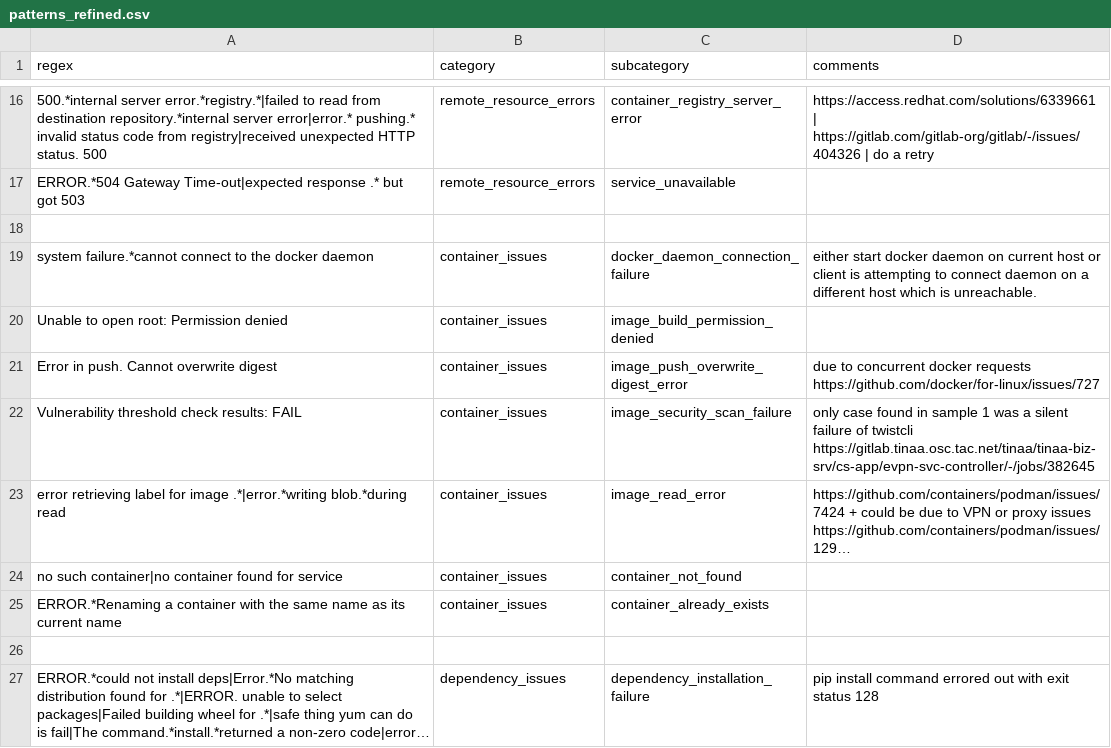
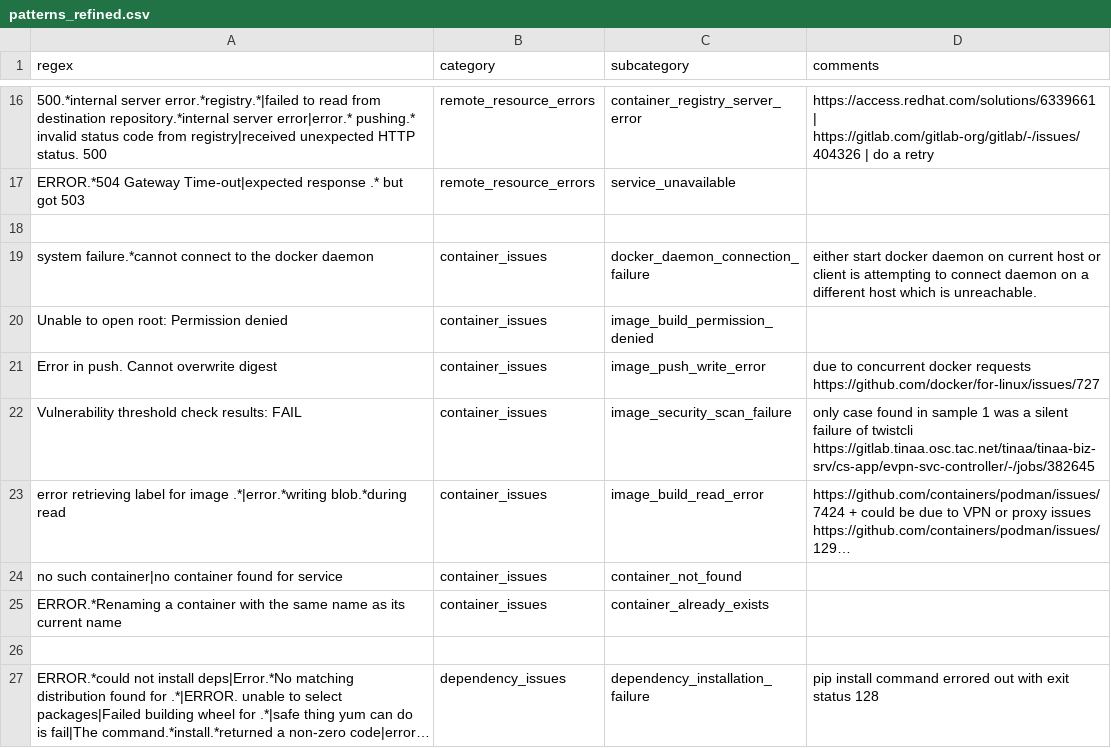
Before and after one commit to devopsirc/telus-flaky-job-failures-prioritization, a CSV file: src/labeling/patterns_refined.csv, drawn as a sheet; only a part is shown, gaps mark what is left out; long unchanged cells end in …; the diff covers the shown part only; the diff names each change by its address in the sheet, - before the commit and + after, or states it on an @@ line.

```diff
--- a/src/labeling/patterns_refined.csv
+++ b/src/labeling/patterns_refined.csv
-C21 (subcategory): image_push_overwrite_digest_error
+C21 (subcategory): image_push_write_error
-C23 (subcategory): image_read_error
+C23 (subcategory): image_build_read_error
```
Also changed, not shown: 13 edited cells elsewhere in this file, src/labeling/patterns.csv.
